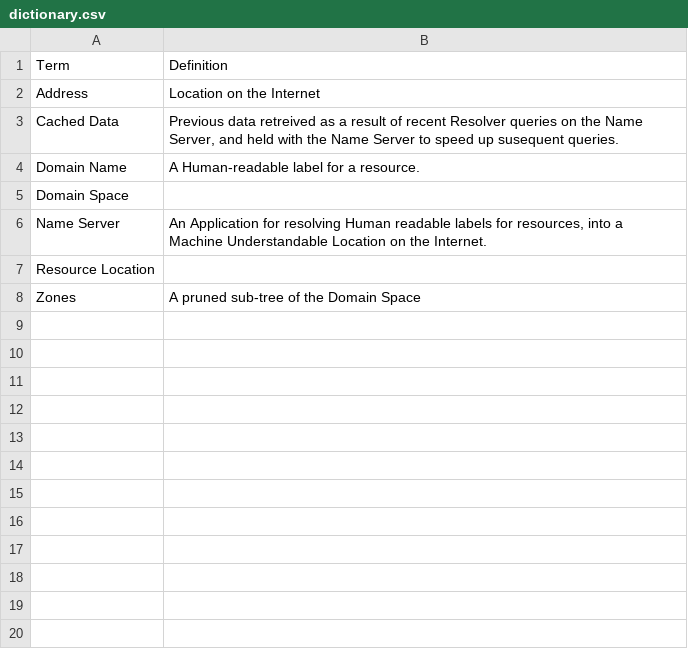
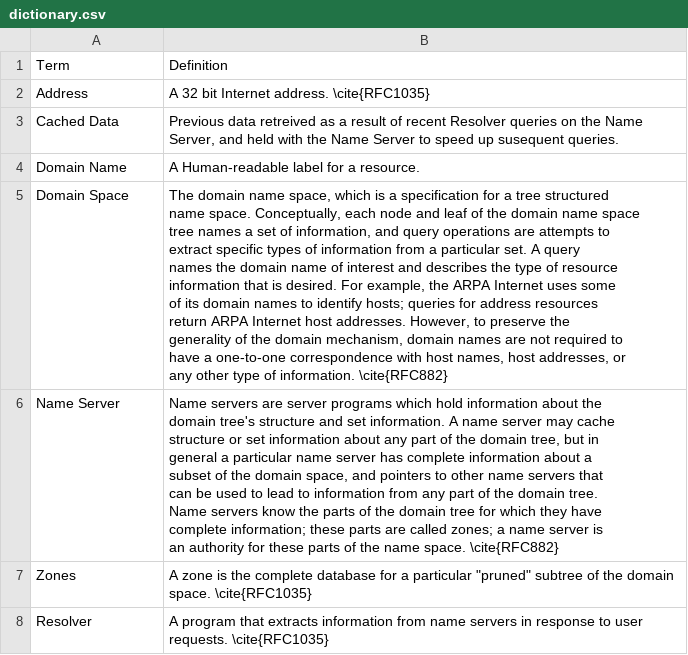
Before and after one commit to yannickmoy/spark_vstte_2013, a CSV file: dns_server/dsr/dictionary.csv, drawn as a sheet; removed rows and columns are numbered as before the commit, all else as after; ↵ is a line break in a cell; the diff names each change by its address in the sheet, - before the commit and + after, or states it on an @@ line.

Commit message:
Add some detail to the data dictionary and reference the relevant RFCs.

```diff
--- a/dns_server/dsr/dictionary.csv
+++ b/dns_server/dsr/dictionary.csv
-B2: Location on the Internet
+B2: A 32 bit Internet address. \cite{RFC1035}
-B5: (empty)
+B5: The domain name space, which is a specification for a tree structured ↵ name space. Conceptually, each node and leaf of the domain name space ↵ tree names a set of information, and query operations are attempts to ↵ extract specific types of information from a particular set. A query ↵ names the domain name of interest and describes the type of resource ↵ information that is desired. For example, the ARPA Internet uses some ↵ of its domain names to identify hosts; queries for address resources ↵ return ARPA Internet host addresses. However, to preserve the ↵ generality of the domain mechanism, domain names are not required to ↵ have a one-to-one correspondence with host names, host addresses, or ↵ any other type of information. \cite{RFC882}
-B6: An Application for resolving Human readable labels for resources, into a Machine Understandable Location on the Internet.
+B6: Name servers are server programs which hold information about the ↵ domain tree's structure and set information. A name server may cache ↵ structure or set information about any part of the domain tree, but in ↵ general a particular name server has complete information about a ↵ subset of the domain space, and pointers to other name servers that ↵ can be used to lead to information from any part of the domain tree. ↵ Name servers know the parts of the domain tree for which they have ↵ complete information; these parts are called zones; a name server is ↵ an authority for these parts of the name space. \cite{RFC882}
-row 7: Resource Location
-B7: A pruned sub-tree of the Domain Space
+B7: A zone is the complete database for a particular "pruned" subtree of the domain space. \cite{RFC1035}
+row 8: Resolver | A program that extracts information from name servers in response to user requests. \cite{RFC1035}
```
